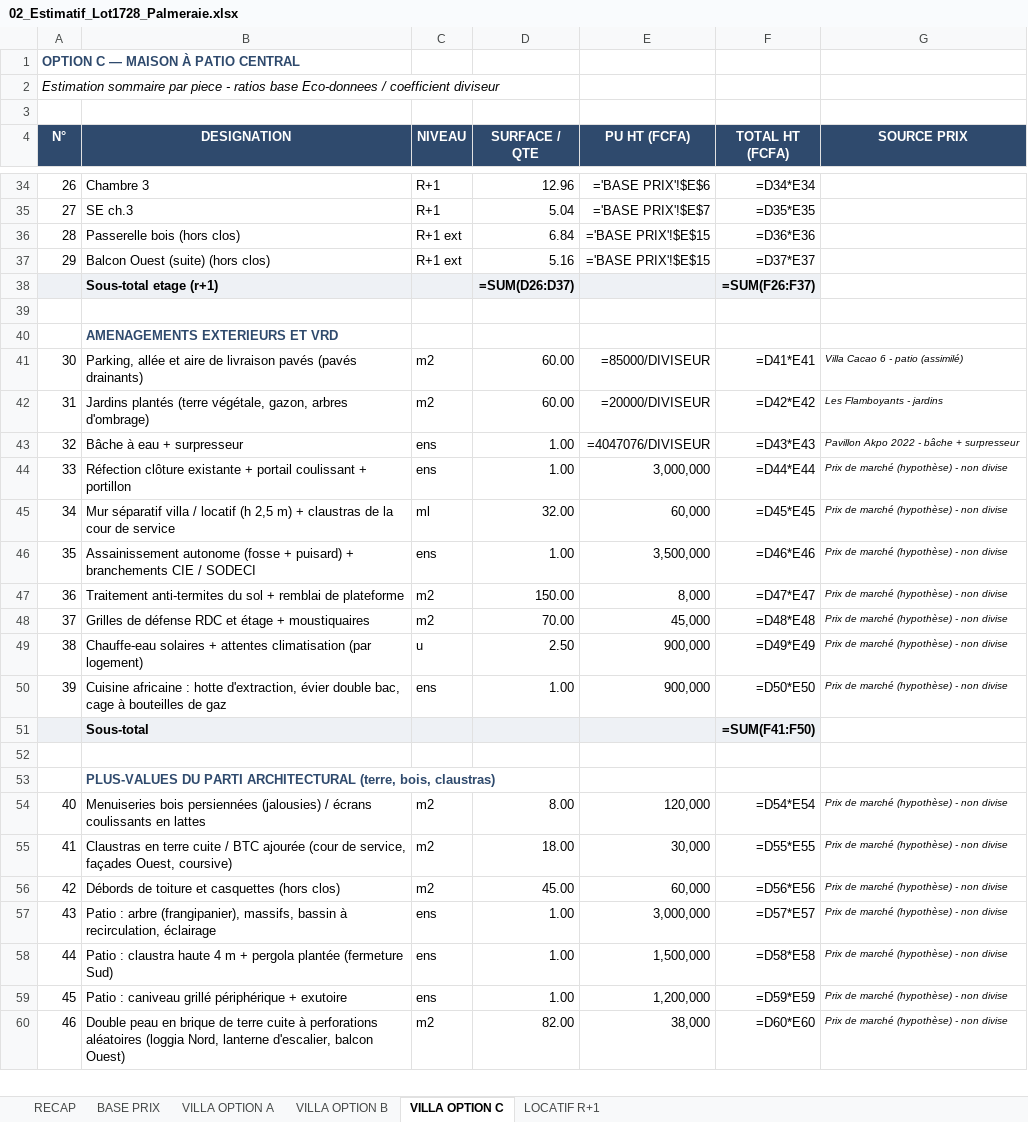
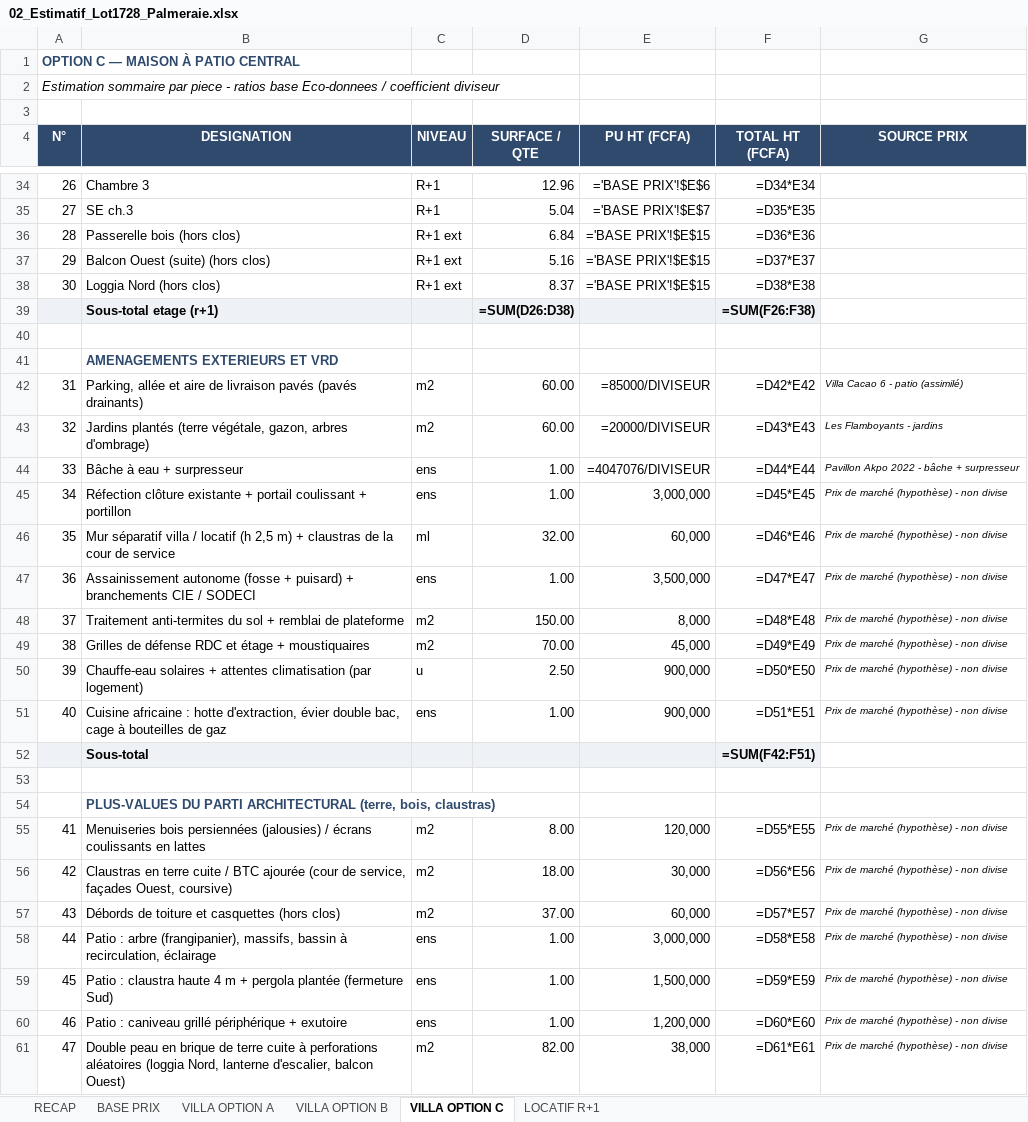
Before and after one commit to jeemake/3431, an Excel workbook: projets/palmeraie-lot1728/out/02_Estimatif_Lot1728_Palmeraie.xlsx, sheet VILLA OPTION C, drawn as a sheet; only a part is shown, gaps mark what is left out; values as stored, in another font and other column widths than the file's, no borders; formulas without a stored value are shown as written; addresses are those after the commit; the diff covers the shown part only; the diff names each change by its address in the sheet, - before the commit and + after, or states it on an @@ line.

```diff
--- a/projets/palmeraie-lot1728/out/02_Estimatif_Lot1728_Palmeraie.xlsx (sheet VILLA OPTION C)
+++ b/projets/palmeraie-lot1728/out/02_Estimatif_Lot1728_Palmeraie.xlsx (sheet VILLA OPTION C)
+row 38: 30 | Loggia Nord (hors clos) | R+1 ext | 8.37 | ='BASE PRIX'!$E$15 | =D38*E38
-D39 (SURFACE / QTE): =SUM(D26:D37)
+D39 (SURFACE / QTE): =SUM(D26:D38)
-F39 (TOTAL HT (FCFA)): =SUM(F26:F37)
+F39 (TOTAL HT (FCFA)): =SUM(F26:F38)
@@ column A (N°) renumbered between rows 42 and 67 @@
-F42 (TOTAL HT (FCFA)): =D41*E41
+F42 (TOTAL HT (FCFA)): =D42*E42
-F43 (TOTAL HT (FCFA)): =D42*E42
+F43 (TOTAL HT (FCFA)): =D43*E43
-F44 (TOTAL HT (FCFA)): =D43*E43
+F44 (TOTAL HT (FCFA)): =D44*E44
-F45 (TOTAL HT (FCFA)): =D44*E44
+F45 (TOTAL HT (FCFA)): =D45*E45
-F46 (TOTAL HT (FCFA)): =D45*E45
+F46 (TOTAL HT (FCFA)): =D46*E46
-F47 (TOTAL HT (FCFA)): =D46*E46
+F47 (TOTAL HT (FCFA)): =D47*E47
-F48 (TOTAL HT (FCFA)): =D47*E47
+F48 (TOTAL HT (FCFA)): =D48*E48
-F49 (TOTAL HT (FCFA)): =D48*E48
+F49 (TOTAL HT (FCFA)): =D49*E49
-F50 (TOTAL HT (FCFA)): =D49*E49
+F50 (TOTAL HT (FCFA)): =D50*E50
-F51 (TOTAL HT (FCFA)): =D50*E50
+F51 (TOTAL HT (FCFA)): =D51*E51
-F52 (TOTAL HT (FCFA)): =SUM(F41:F50)
+F52 (TOTAL HT (FCFA)): =SUM(F42:F51)
-F55 (TOTAL HT (FCFA)): =D54*E54
+F55 (TOTAL HT (FCFA)): =D55*E55
-F56 (TOTAL HT (FCFA)): =D55*E55
+F56 (TOTAL HT (FCFA)): =D56*E56
-D57 (SURFACE / QTE): 45.00
+D57 (SURFACE / QTE): 37.00
-F57 (TOTAL HT (FCFA)): =D56*E56
+F57 (TOTAL HT (FCFA)): =D57*E57
-F58 (TOTAL HT (FCFA)): =D57*E57
+F58 (TOTAL HT (FCFA)): =D58*E58
-F59 (TOTAL HT (FCFA)): =D58*E58
+F59 (TOTAL HT (FCFA)): =D59*E59
-F60 (TOTAL HT (FCFA)): =D59*E59
+F60 (TOTAL HT (FCFA)): =D60*E60
-F61 (TOTAL HT (FCFA)): =D60*E60
+F61 (TOTAL HT (FCFA)): =D61*E61
```
Also changed, not shown: 20 edited cells elsewhere in this sheet, sheet RECAP, projets/palmeraie-lot1728/out/03_Business_Plan_Lot1728_Palmeraie.xlsx, 20 other files.
